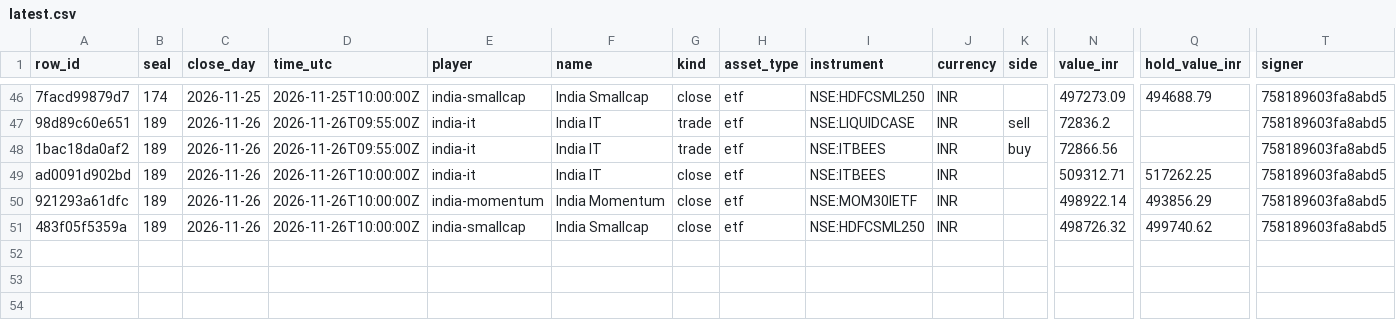
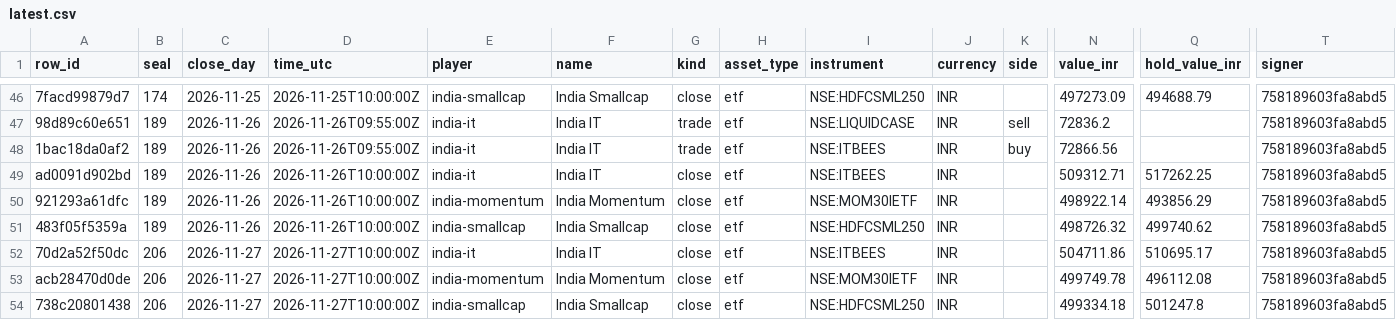
Before and after one commit to Botsfolio/trading-records, a CSV file: india-stocks/latest.csv, drawn as a sheet; only a part is shown, gaps mark what is left out; rows hold the shown columns only; the diff names each change by its address in the sheet, - before the commit and + after, or states it on an @@ line.

Commit message:
Seal 000206, Bitcoin proof for seal 000205

```diff
--- a/india-stocks/latest.csv
+++ b/india-stocks/latest.csv
+row 52: 70d2a52f50dc | 206 | 2026-11-27 | 2026-11-27T10:00:00Z | india-it | India IT | close | etf | NSE:ITBEES | INR |  | 504711.86 | 510695.17 | 758189603fa8abd5
+row 53: acb28470d0de | 206 | 2026-11-27 | 2026-11-27T10:00:00Z | india-momentum | India Momentum | close | etf | NSE:MOM30IETF | INR |  | 499749.78 | 496112.08 | 758189603fa8abd5
+row 54: 738c20801438 | 206 | 2026-11-27 | 2026-11-27T10:00:00Z | india-smallcap | India Smallcap | close | etf | NSE:HDFCSML250 | INR |  | 499334.18 | 501247.8 | 758189603fa8abd5
```
Also changed, not shown: ai-vs-grid-bots/latest.csv, 7 other files.
